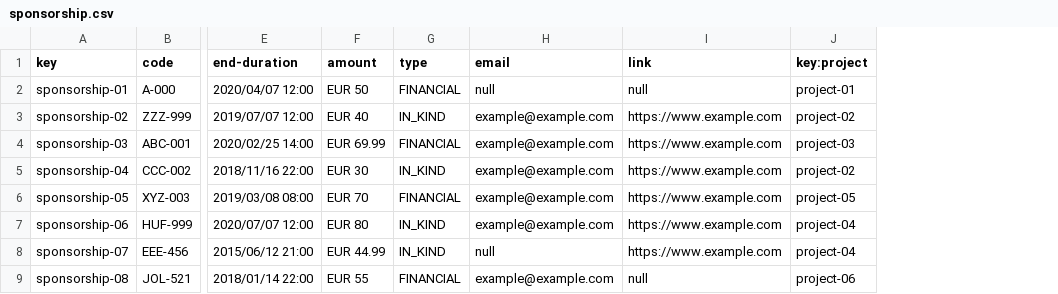
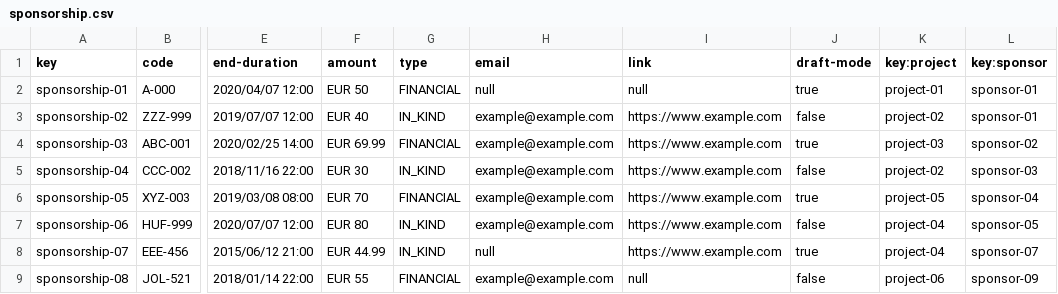
Before and after one commit to vicgrabru/Acme-SF-D03, a CSV file: src/main/webapp/WEB-INF/resources/sample-data/sponsorship.csv, drawn as a sheet; only a part is shown, gaps mark what is left out; the diff names each change by its address in the sheet, - before the commit and + after, or states it on an @@ line.

Commit message:
Task-006-S4: Operations by sponsors on sponsoships (M)

```diff
--- a/src/main/webapp/WEB-INF/resources/sample-data/sponsorship.csv
+++ b/src/main/webapp/WEB-INF/resources/sample-data/sponsorship.csv
+column J (draft-mode), rows 2-9: true | false | true | false | true | false | true | false
+column L (key:sponsor), rows 2-9: sponsor-01 | sponsor-01 | sponsor-02 | sponsor-03 | sponsor-04 | sponsor-05 | sponsor-07 | sponsor-09
```
Also changed, not shown: src/main/webapp/WEB-INF/resources/sample-data/invoice.csv, 15 other files.
